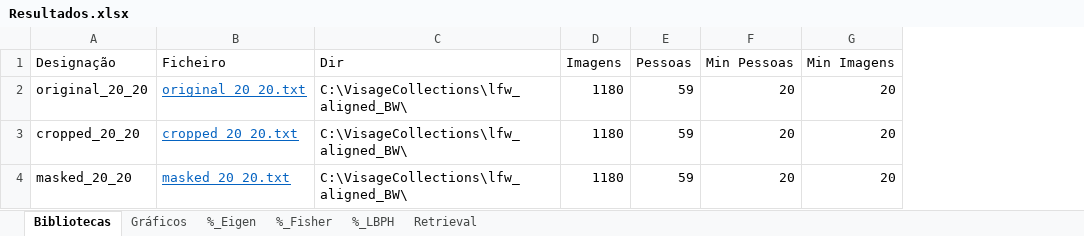
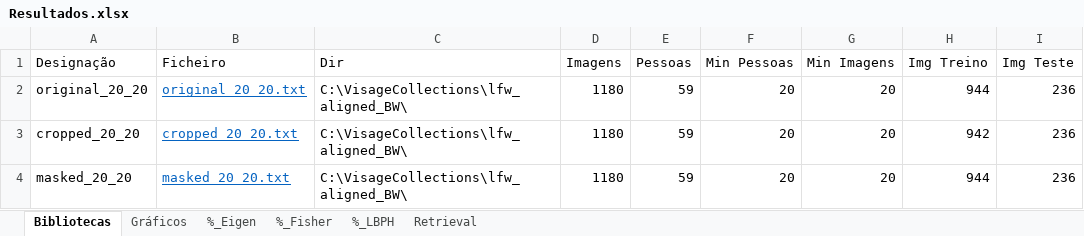
Before and after one commit to pedrotiagopontes/Visage, an Excel workbook: Resultados.xlsx, sheet Bibliotecas, drawn as a sheet; values as stored, in another font and other column widths than the file's, no borders; the diff names each change by its address in the sheet, - before the commit and + after, or states it on an @@ line.

```diff
--- a/Resultados.xlsx (sheet Bibliotecas)
+++ b/Resultados.xlsx (sheet Bibliotecas)
+column H (Img Treino), rows 2-4: 944 | 942 | 944
+column I (Img Teste), rows 2-4: all 236
```
Also changed, not shown: 24 other files.
